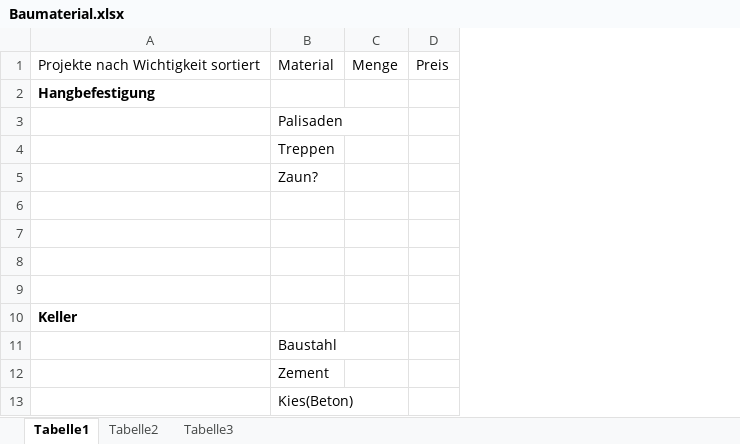
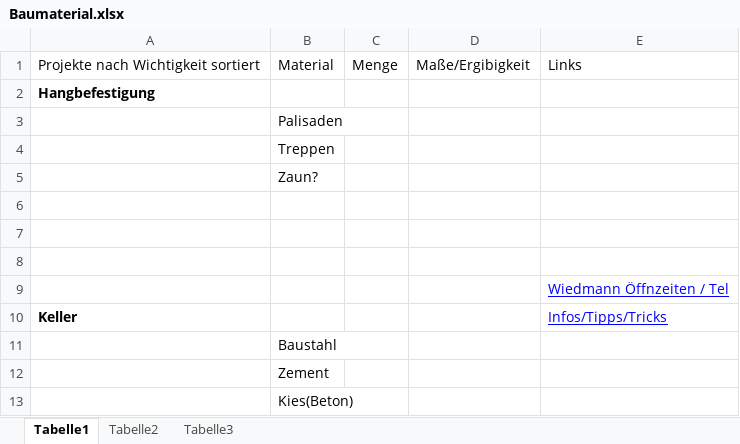
Before and after one commit to scuolan/huette, an Excel workbook: Baumaterial.xlsx, sheet Tabelle1, drawn as a sheet; only a part is shown; values as stored, in another font and other column widths than the file's, no borders; removed rows and columns are numbered as before the commit, all else as after; the diff names each change by its address in the sheet, - before the commit and + after, or states it on an @@ line.

Commit message:
Baumaterial Links

```diff
--- a/Baumaterial.xlsx (sheet Tabelle1)
+++ b/Baumaterial.xlsx (sheet Tabelle1)
-column D, row 1: Preis
+column D, row 1: Maße/Ergibigkeit
+column E, rows 1-10: Links |  |  |  |  |  |  |  | Wiedmann Öffnzeiten / Tel | Infos/Tipps/Tricks
```
